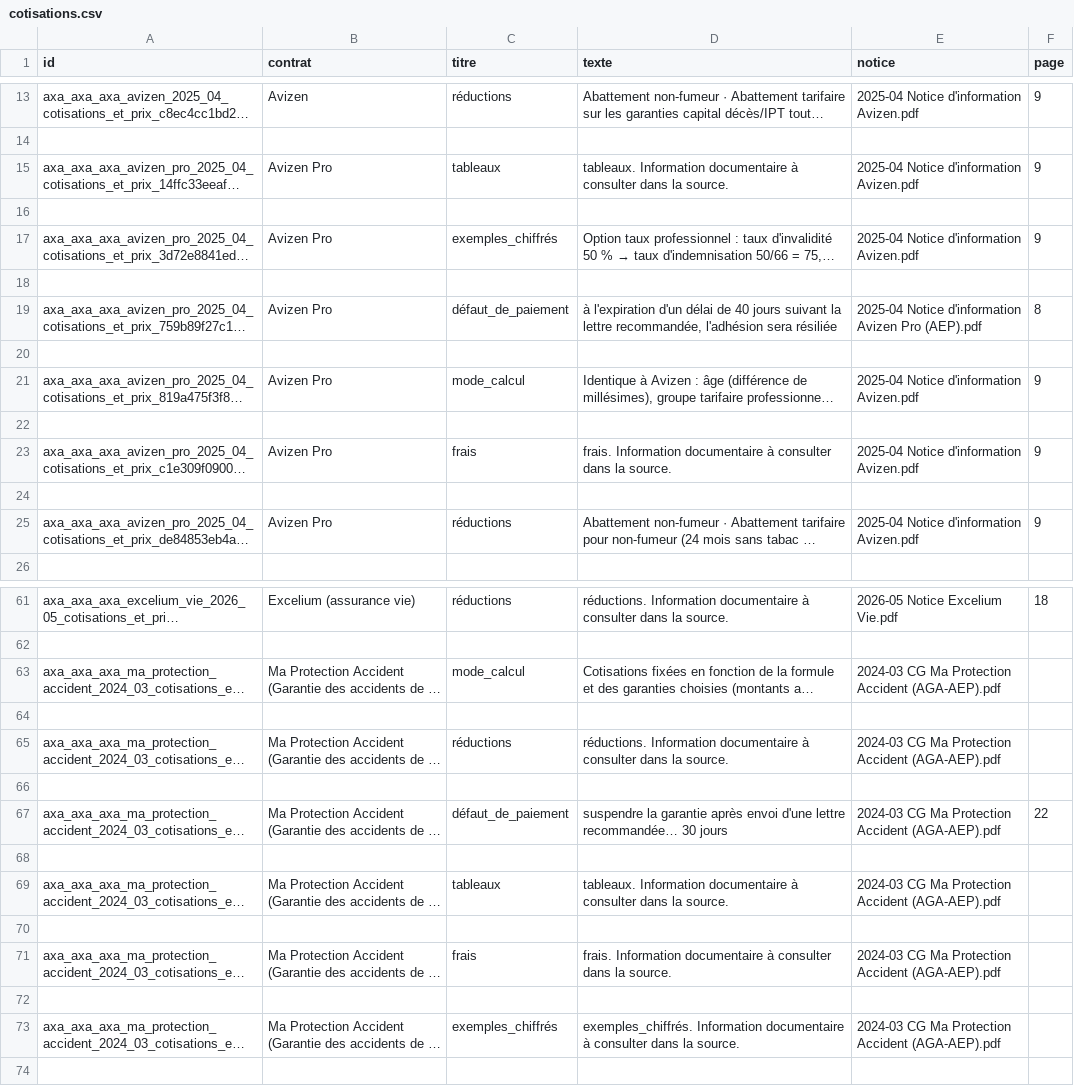
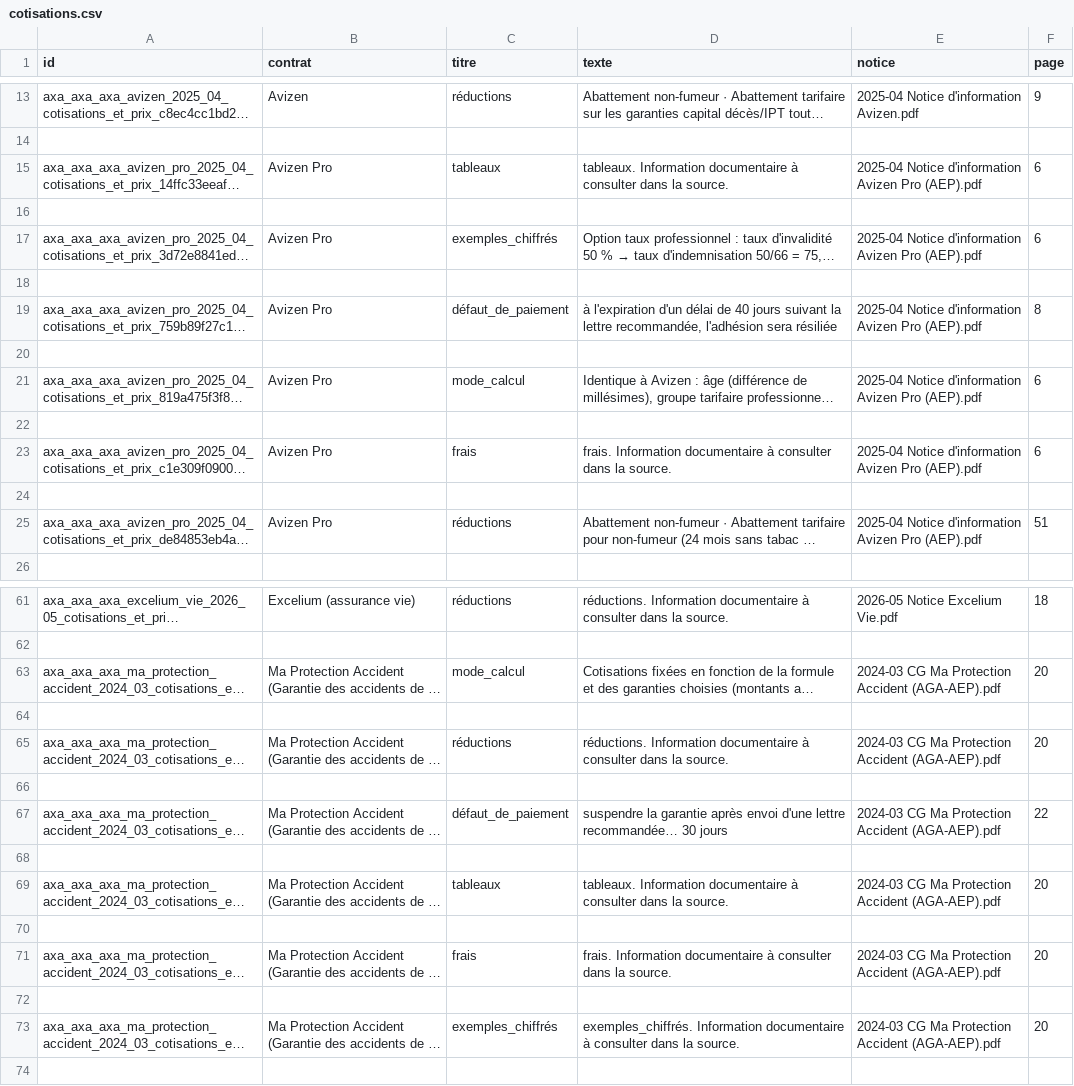
Before and after one commit to Gabuz22/AXA, a CSV file: ia/matrices/cotisations.csv, drawn as a sheet; only a part is shown, gaps mark what is left out; long unchanged cells end in …; the diff covers the shown part only; the diff names each change by its address in the sheet, - before the commit and + after, or states it on an @@ line.

```diff
--- a/ia/matrices/cotisations.csv
+++ b/ia/matrices/cotisations.csv
-E15 (notice): 2025-04 Notice d'information Avizen.pdf
+E15 (notice): 2025-04 Notice d'information Avizen Pro (AEP).pdf
-F15 (page): 9
+F15 (page): 6
-E17 (notice): 2025-04 Notice d'information Avizen.pdf
+E17 (notice): 2025-04 Notice d'information Avizen Pro (AEP).pdf
-F17 (page): 9
+F17 (page): 6
-E21 (notice): 2025-04 Notice d'information Avizen.pdf
+E21 (notice): 2025-04 Notice d'information Avizen Pro (AEP).pdf
-F21 (page): 9
+F21 (page): 6
-E23 (notice): 2025-04 Notice d'information Avizen.pdf
+E23 (notice): 2025-04 Notice d'information Avizen Pro (AEP).pdf
-F23 (page): 9
+F23 (page): 6
-E25 (notice): 2025-04 Notice d'information Avizen.pdf
+E25 (notice): 2025-04 Notice d'information Avizen Pro (AEP).pdf
-F25 (page): 9
+F25 (page): 51
-F63 (page): (empty)
+F63 (page): 20
-F65 (page): (empty)
+F65 (page): 20
-F69 (page): (empty)
+F69 (page): 20
-F71 (page): (empty)
+F71 (page): 20
-F73 (page): (empty)
+F73 (page): 20
```
Also changed, not shown: 5 edited cells elsewhere in this file, ia/matrices/fiscalite.csv, ia/matrices/points-vigilance.csv, 49 other files.
